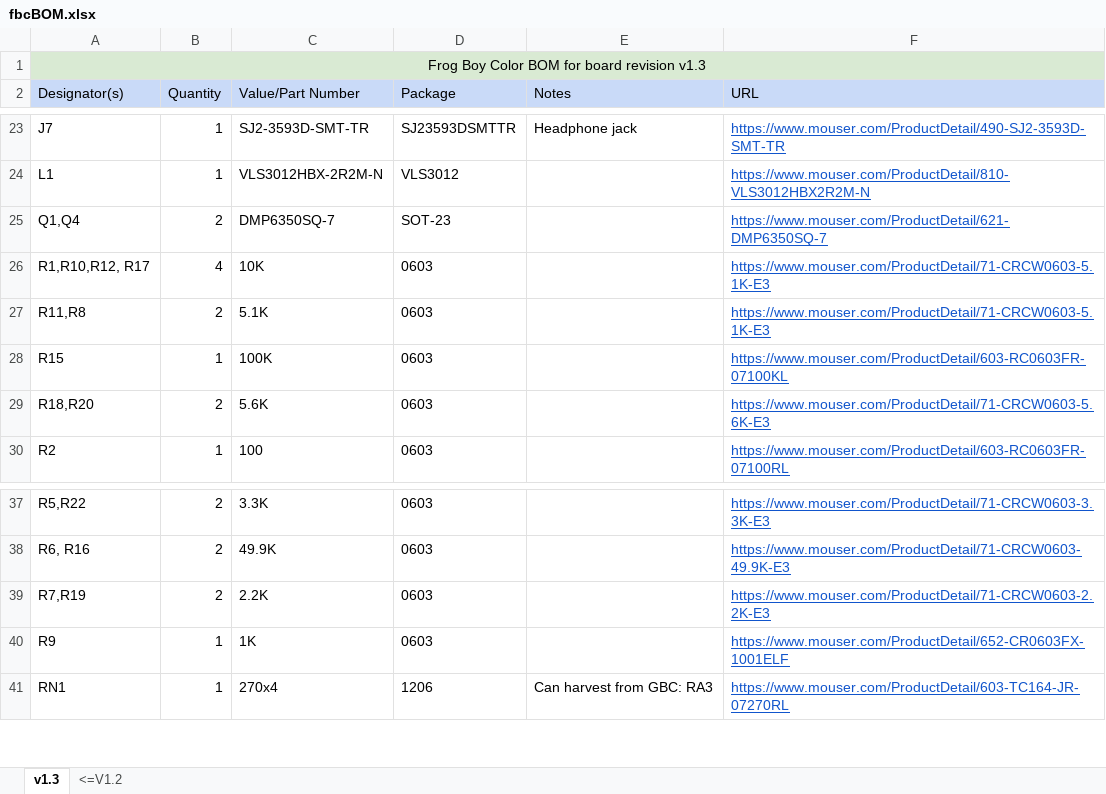
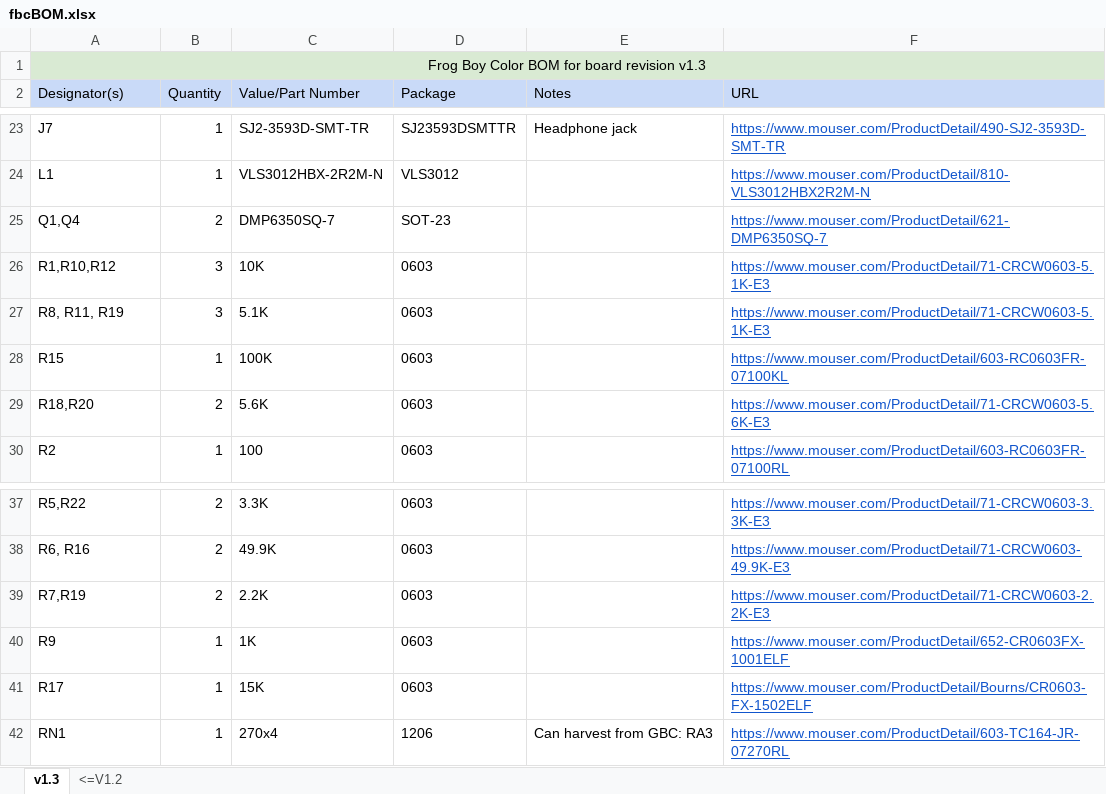
Before and after one commit to leggomyfroggo/FBC, an Excel workbook: fbcBOM.xlsx, sheet v1.3, drawn as a sheet; only a part is shown, gaps mark what is left out; values as stored, in another font and other column widths than the file's, no borders; charts and pictures not drawn; the diff names each change by its address in the sheet, - before the commit and + after, or states it on an @@ line.

```diff
--- a/fbcBOM.xlsx (sheet v1.3)
+++ b/fbcBOM.xlsx (sheet v1.3)
-A26 (Designator(s)): R1,R10,R12, R17
+A26 (Designator(s)): R1,R10,R12
-B26 (Quantity): 4
+B26 (Quantity): 3
-A27 (Designator(s)): R11,R8
+A27 (Designator(s)): R8, R11, R19
-B27 (Quantity): 2
+B27 (Quantity): 3
+row 41: R17 | 1 | 15K | 0603 |  | https://www.mouser.com/ProductDetail/Bourns/CR0603-FX-1502ELF
```
Also changed, not shown: 4 other files.
